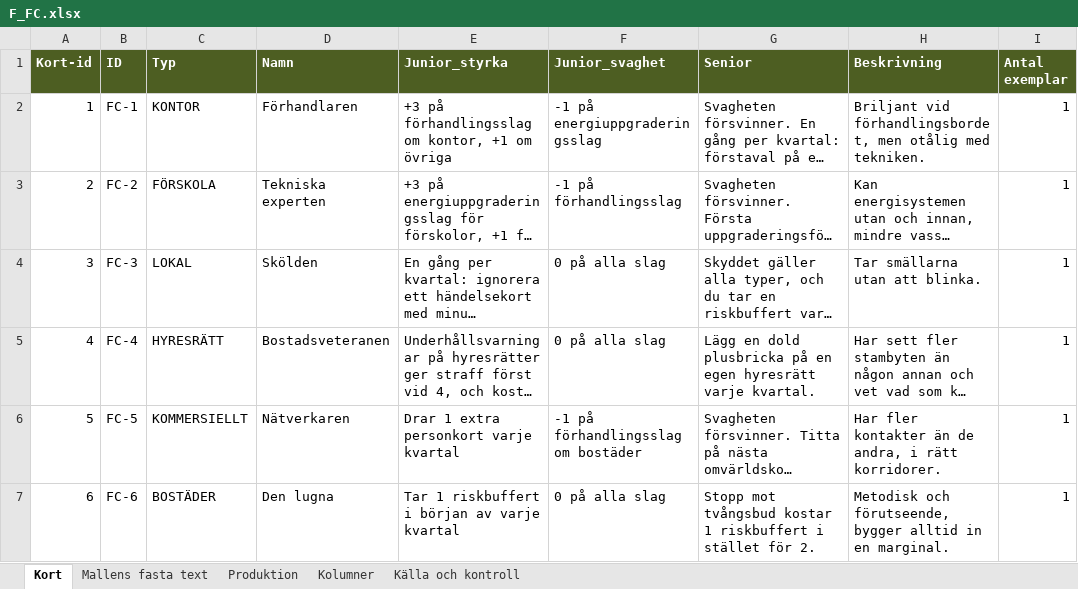
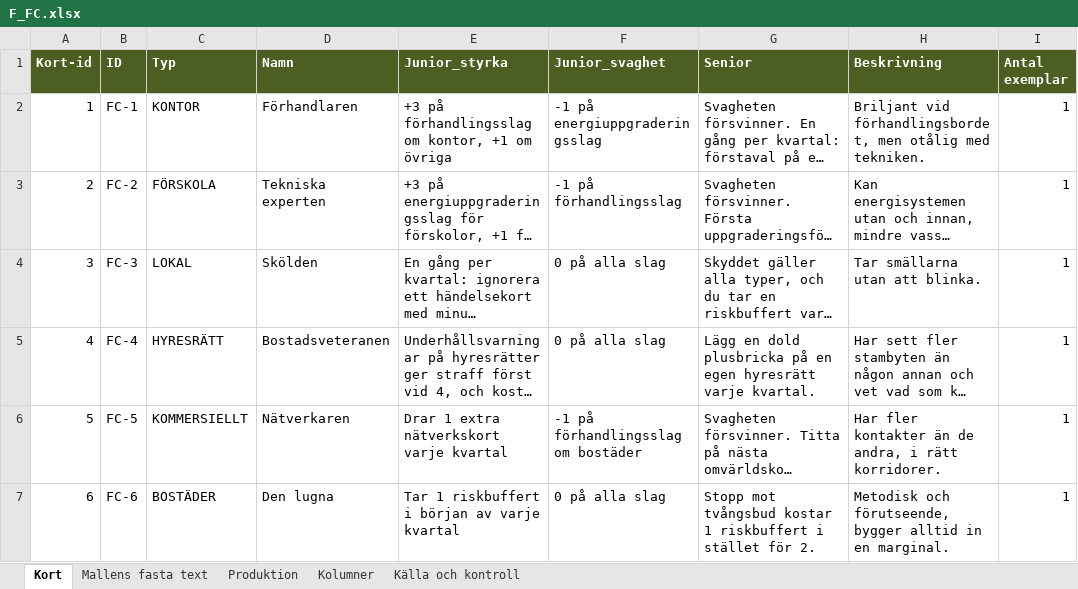
Before and after one commit to Knixlas/PMOPOLY, an Excel workbook: kortdata/F_FC.xlsx, sheet Kort, drawn as a sheet; long unchanged cells end in …; values as stored, in another font and other column widths than the file's, no borders; the diff names each change by its address in the sheet, - before the commit and + after, or states it on an @@ line.

```diff
--- a/kortdata/F_FC.xlsx (sheet Kort)
+++ b/kortdata/F_FC.xlsx (sheet Kort)
-E6 (Junior_styrka): Drar 1 extra personkort varje kvartal
+E6 (Junior_styrka): Drar 1 extra nätverkskort varje kvartal
```
Also changed, not shown: kortdata/F_DD.xlsx, kortdata/F_FS.xlsx, 20 other files.
